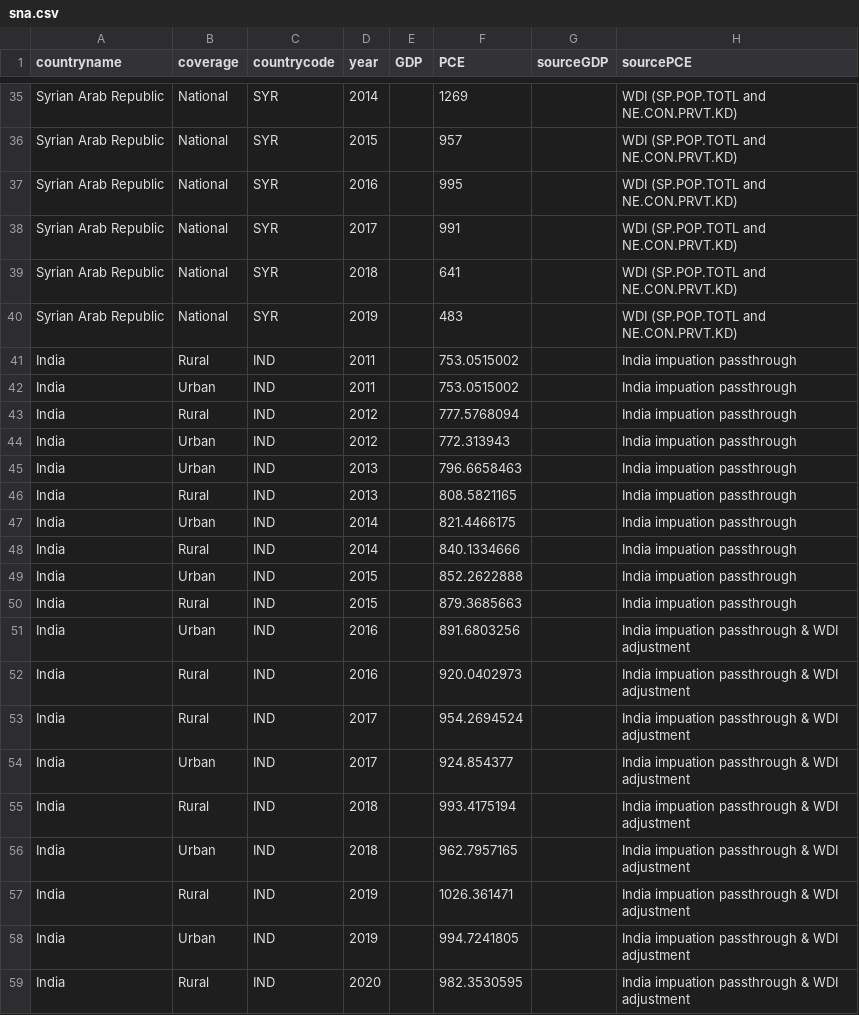
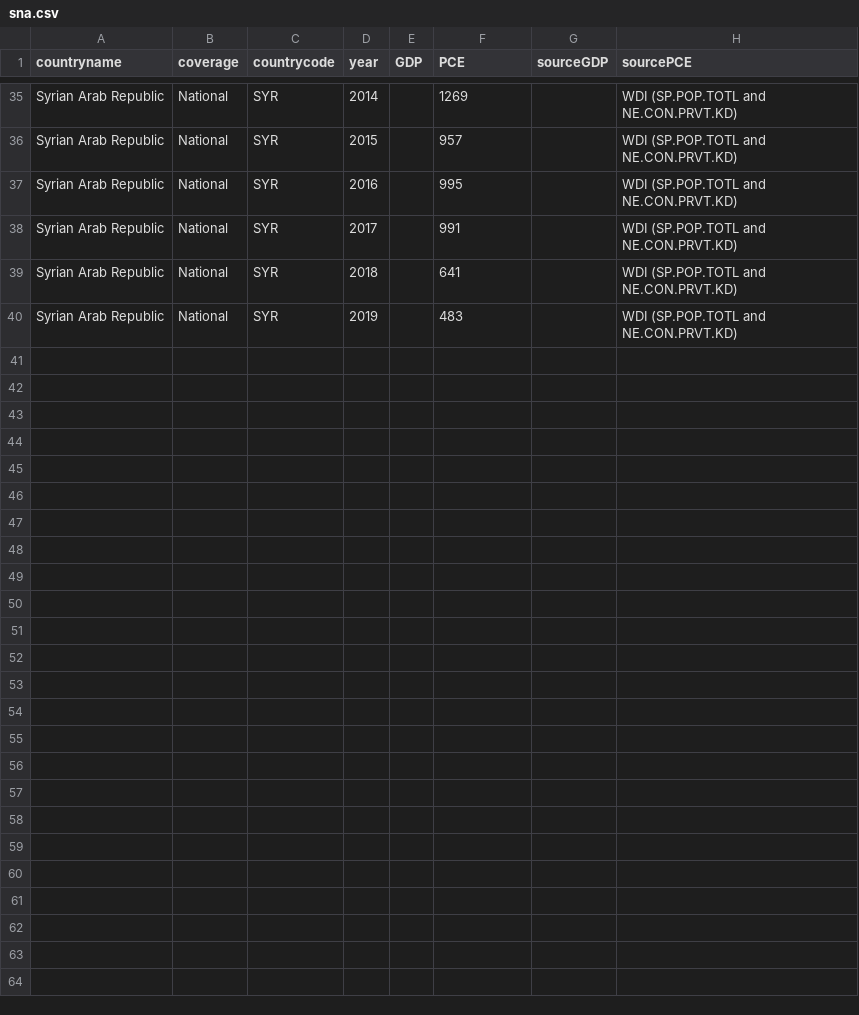
Before and after one commit to PIP-Technical-Team/aux_sna, a CSV file: sna.csv, drawn as a sheet; only a part is shown, gaps mark what is left out.

Commit message:
Remove IND from SNA table

```diff
--- a/sna.csv
+++ b/sna.csv
@@ -40,20 +40 @@ Syrian Arab Republic,National,SYR,2018,,641,,WDI (SP.POP.TOTL and NE.CON.PRVT.KD
 Syrian Arab Republic,National,SYR,2019,,483,,WDI (SP.POP.TOTL and NE.CON.PRVT.KD)
-India,Rural,IND,2011,,753.0515002,,India impuation passthrough
-India,Urban,IND,2011,,753.0515002,,India impuation passthrough
-India,Rural,IND,2012,,777.5768094,,India impuation passthrough
-India,Urban,IND,2012,,772.313943,,India impuation passthrough
-India,Urban,IND,2013,,796.6658463,,India impuation passthrough
-India,Rural,IND,2013,,808.5821165,,India impuation passthrough
-India,Urban,IND,2014,,821.4466175,,India impuation passthrough
-India,Rural,IND,2014,,840.1334666,,India impuation passthrough
-India,Urban,IND,2015,,852.2622888,,India impuation passthrough
-India,Rural,IND,2015,,879.3685663,,India impuation passthrough
-India,Urban,IND,2016,,891.6803256,,India impuation passthrough & WDI adjustment
-India,Rural,IND,2016,,920.0402973,,India impuation passthrough & WDI adjustment
-India,Rural,IND,2017,,954.2694524,,India impuation passthrough & WDI adjustment
-India,Urban,IND,2017,,924.854377,,India impuation passthrough & WDI adjustment
-India,Rural,IND,2018,,993.4175194,,India impuation passthrough & WDI adjustment
-India,Urban,IND,2018,,962.7957165,,India impuation passthrough & WDI adjustment
-India,Rural,IND,2019,,1026.361471,,India impuation passthrough & WDI adjustment
-India,Urban,IND,2019,,994.7241805,,India impuation passthrough & WDI adjustment
-India,Rural,IND,2020,,982.3530595,,India impuation passthrough & WDI adjustment
```
